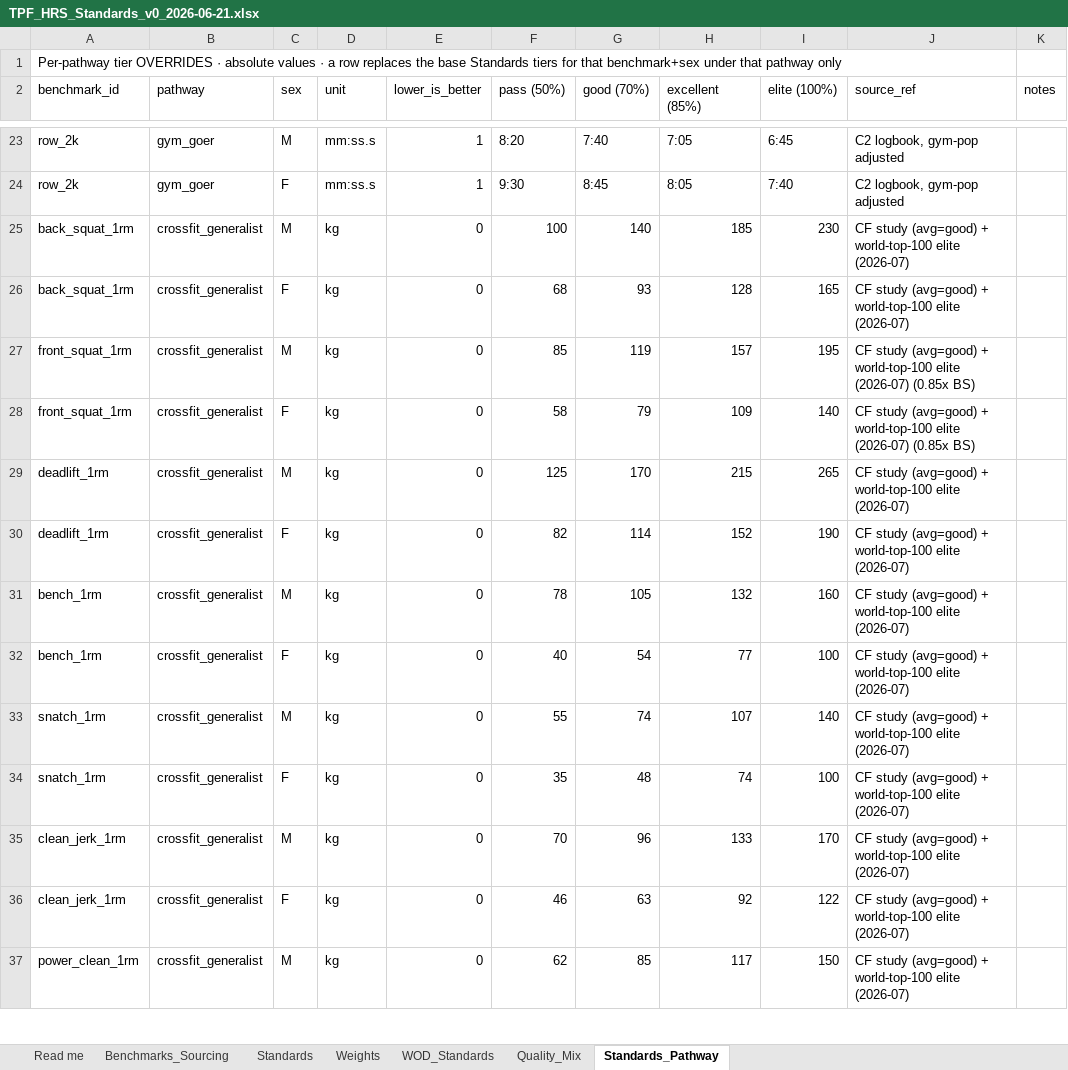
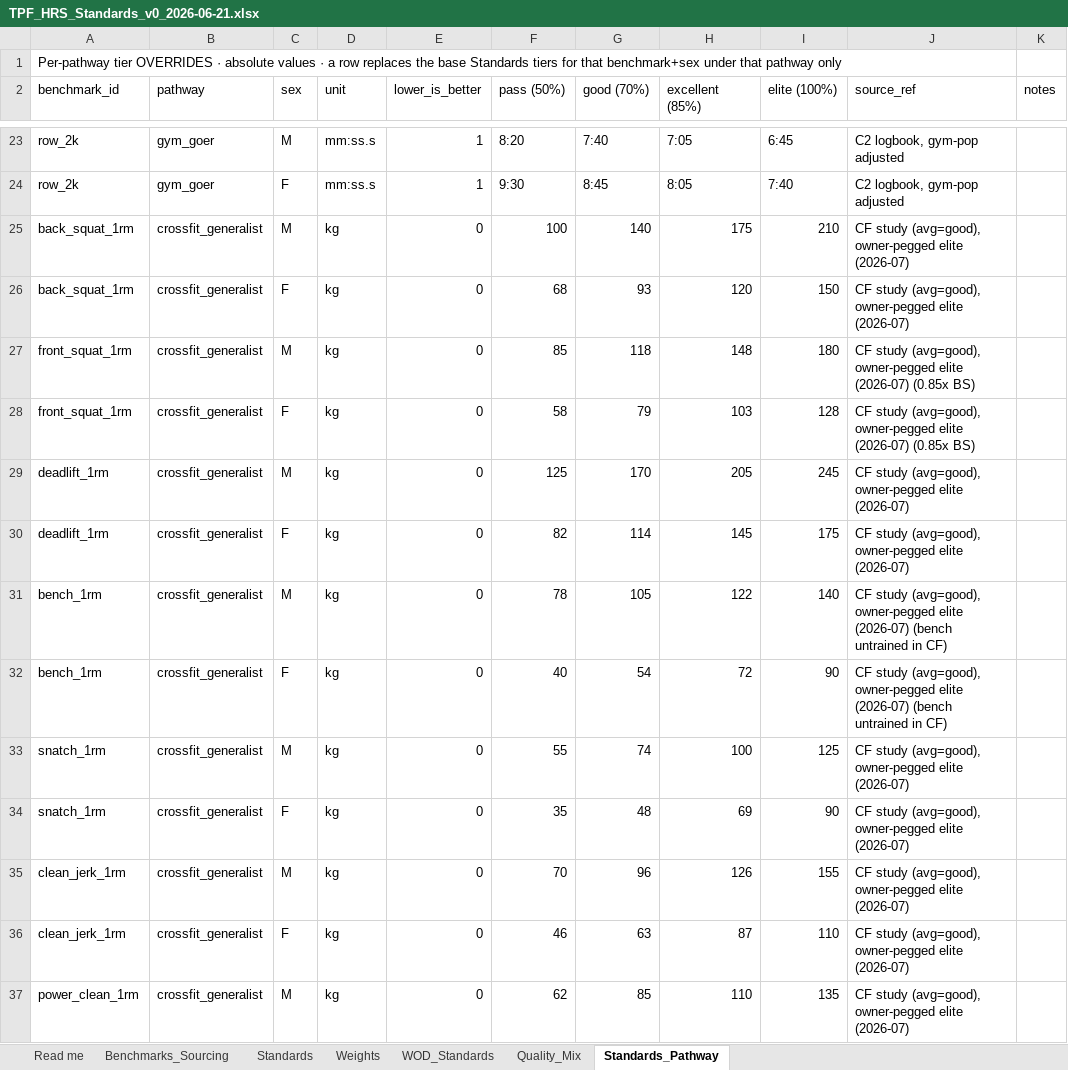
Before and after one commit to TGW7/TPFBenchmark, an Excel workbook: config/standards/TPF_HRS_Standards_v0_2026-06-21.xlsx, sheet Standards_Pathway, drawn as a sheet; only a part is shown, gaps mark what is left out; values as stored, in another font and other column widths than the file's, no borders; the diff covers the shown part only; the diff names each change by its address in the sheet, - before the commit and + after, or states it on an @@ line.

```diff
--- a/config/standards/TPF_HRS_Standards_v0_2026-06-21.xlsx (sheet Standards_Pathway)
+++ b/config/standards/TPF_HRS_Standards_v0_2026-06-21.xlsx (sheet Standards_Pathway)
-H25 (excellent (85%)): 185
+H25 (excellent (85%)): 175
-I25 (elite (100%)): 230
+I25 (elite (100%)): 210
-J25:J26 (source_ref): CF study (avg=good) + world-top-100 elite (2026-07)
+J25:J26 (source_ref): CF study (avg=good), owner-pegged elite (2026-07)
-H26 (excellent (85%)): 128
+H26 (excellent (85%)): 120
-I26 (elite (100%)): 165
+I26 (elite (100%)): 150
-G27 (good (70%)): 119
+G27 (good (70%)): 118
-H27 (excellent (85%)): 157
+H27 (excellent (85%)): 148
-I27 (elite (100%)): 195
+I27 (elite (100%)): 180
-J27:J28 (source_ref): CF study (avg=good) + world-top-100 elite (2026-07)…
+J27:J28 (source_ref): CF study (avg=good), owner-pegged elite (2026-07)…
-H28 (excellent (85%)): 109
+H28 (excellent (85%)): 103
-I28 (elite (100%)): 140
+I28 (elite (100%)): 128
-H29 (excellent (85%)): 215
+H29 (excellent (85%)): 205
-I29 (elite (100%)): 265
+I29 (elite (100%)): 245
-J29:J30 (source_ref): CF study (avg=good) + world-top-100 elite (2026-07)
+J29:J30 (source_ref): CF study (avg=good), owner-pegged elite (2026-07)
-H30 (excellent (85%)): 152
+H30 (excellent (85%)): 145
-I30 (elite (100%)): 190
+I30 (elite (100%)): 175
-H31 (excellent (85%)): 132
+H31 (excellent (85%)): 122
-I31 (elite (100%)): 160
+I31 (elite (100%)): 140
-J31:J32 (source_ref): CF study (avg=good) + world-top-100 elite (2026-07)
+J31:J32 (source_ref): CF study (avg=good), owner-pegged elite (2026-07) (bench untrained in CF)
-H32 (excellent (85%)): 77
+H32 (excellent (85%)): 72
-I32 (elite (100%)): 100
+I32 (elite (100%)): 90
-H33 (excellent (85%)): 107
+H33 (excellent (85%)): 100
-I33 (elite (100%)): 140
+I33 (elite (100%)): 125
-J33:J37 (source_ref): CF study (avg=good) + world-top-100 elite (2026-07)
+J33:J37 (source_ref): CF study (avg=good), owner-pegged elite (2026-07)
-H34 (excellent (85%)): 74
+H34 (excellent (85%)): 69
-I34 (elite (100%)): 100
+I34 (elite (100%)): 90
-H35 (excellent (85%)): 133
+H35 (excellent (85%)): 126
-I35 (elite (100%)): 170
+I35 (elite (100%)): 155
-H36 (excellent (85%)): 92
+H36 (excellent (85%)): 87
-I36 (elite (100%)): 122
+I36 (elite (100%)): 110
-H37 (excellent (85%)): 117
+H37 (excellent (85%)): 110
-I37 (elite (100%)): 150
+I37 (elite (100%)): 135
```
Also changed, not shown: 4 added rows and 3 edited cells elsewhere in this sheet, sheet Benchmarks_Sourcing, 6 other files.
